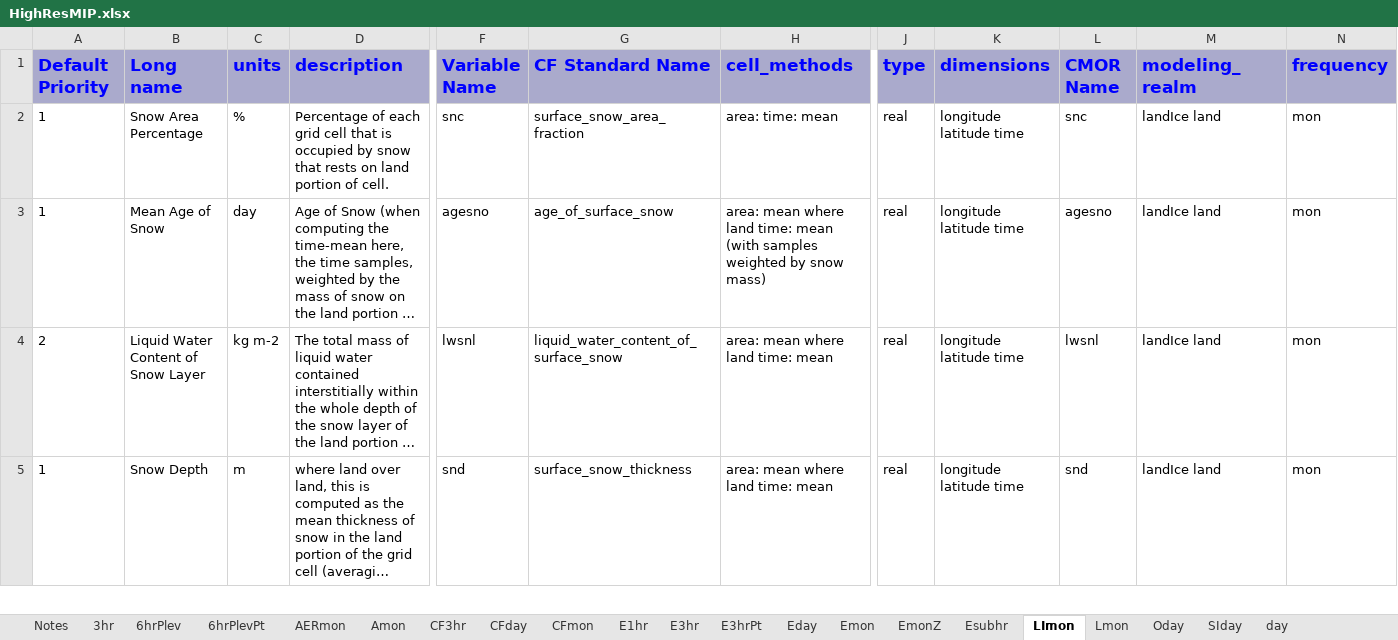
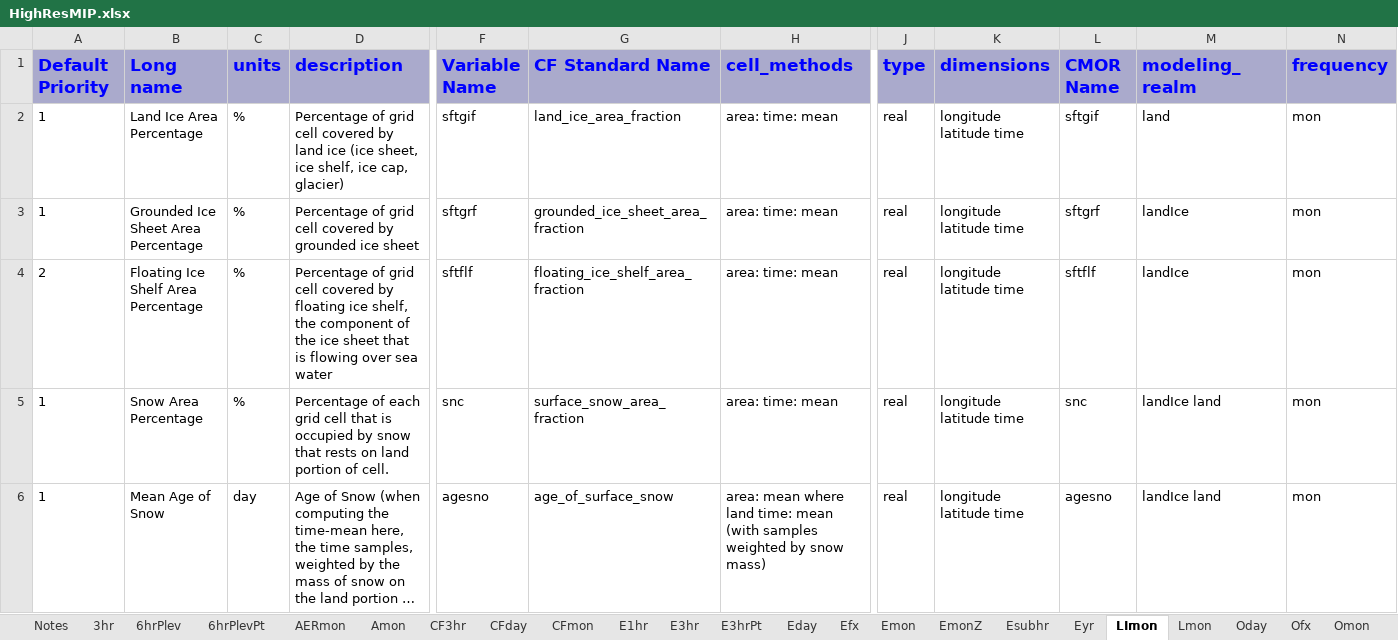
Before and after one commit to jonseddon/eerie_dreq, an Excel workbook: eerie_first_draft/HighResMIP.xlsx, sheet LImon, drawn as a sheet; only a part is shown, gaps mark what is left out; the shorter side is filled out with more unchanged rows; long unchanged cells end in …; values as stored, in another font and other column widths than the file's, no borders; rows hold the shown columns only; the diff names each change by its address in the sheet, - before the commit and + after, or states it on an @@ line.

```diff
--- a/eerie_first_draft/HighResMIP.xlsx (sheet LImon)
+++ b/eerie_first_draft/HighResMIP.xlsx (sheet LImon)
+sheet tab: Efx
+sheet tab: Eyr
+sheet tab: Ofx
+sheet tab: Omon
+row 2: 1 | Land Ice Area Percentage | % | Percentage of grid cell covered by land ice (ice sheet, ice shelf, ice cap, glacier) | sftgif | land_ice_area_fraction | area: time: mean | real | longitude latitude time | sftgif | land | mon
+row 3: 1 | Grounded Ice Sheet Area Percentage | % | Percentage of grid cell covered by grounded ice sheet | sftgrf | grounded_ice_sheet_area_fraction | area: time: mean | real | longitude latitude time | sftgrf | landIce | mon
+row 4: 2 | Floating Ice Shelf Area Percentage | % | Percentage of grid cell covered by floating ice shelf, the component of the ice sheet that is flowing over sea water | sftflf | floating_ice_shelf_area_fraction | area: time: mean | real | longitude latitude time | sftflf | landIce | mon
```
Also changed, not shown: sheet Emon, sheet SIday, sheet Notes, other sheet tabs, eerie_first_draft/PRIMAVERA_top_50.xlsx.
